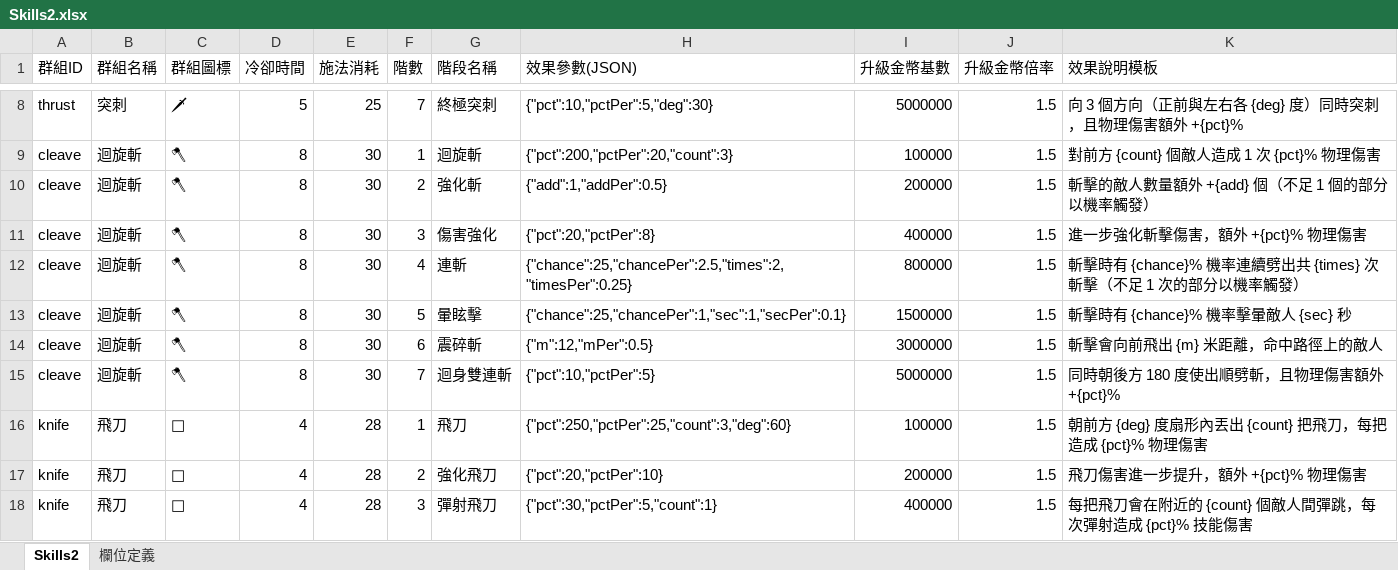
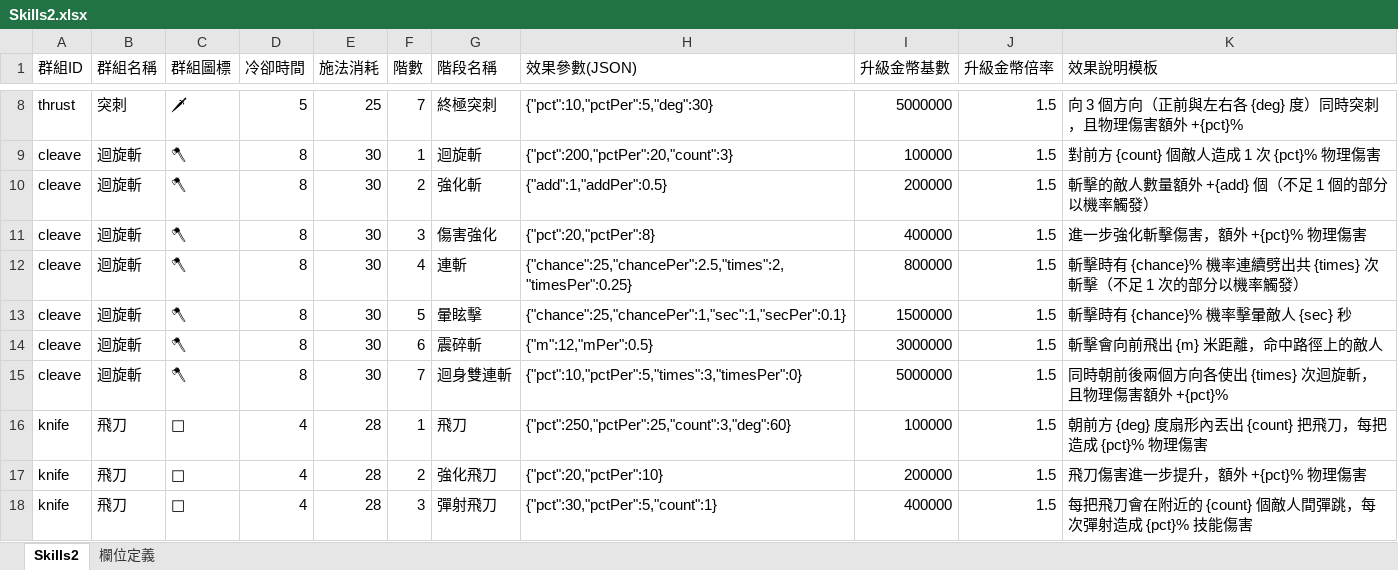
Before and after one commit to myKOF/Idle-RPG, an Excel workbook: config/Excel/Skills2.xlsx, sheet Skills2, drawn as a sheet; only a part is shown, gaps mark what is left out; values as stored, in another font and other column widths than the file's, no borders; the diff names each change by its address in the sheet, - before the commit and + after, or states it on an @@ line.

```diff
--- a/config/Excel/Skills2.xlsx (sheet Skills2)
+++ b/config/Excel/Skills2.xlsx (sheet Skills2)
-H15 (效果參數(JSON)): {"pct":10,"pctPer":5}
+H15 (效果參數(JSON)): {"pct":10,"pctPer":5,"times":3,"timesPer":0}
-K15 (效果說明模板): 同時朝後方 180 度使出順劈斬，且物理傷害額外 +{pct}%
+K15 (效果說明模板): 同時朝前後兩個方向各使出 {times} 次迴旋斬，且物理傷害額外 +{pct}%
```
Also changed, not shown: 9 other files.
